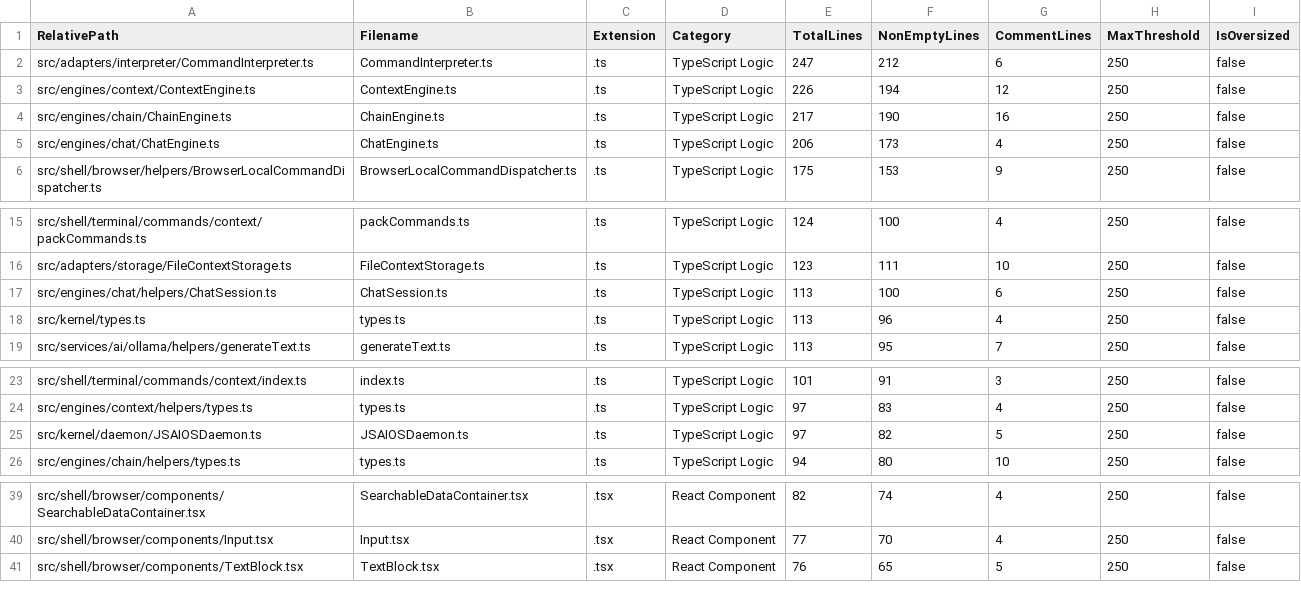
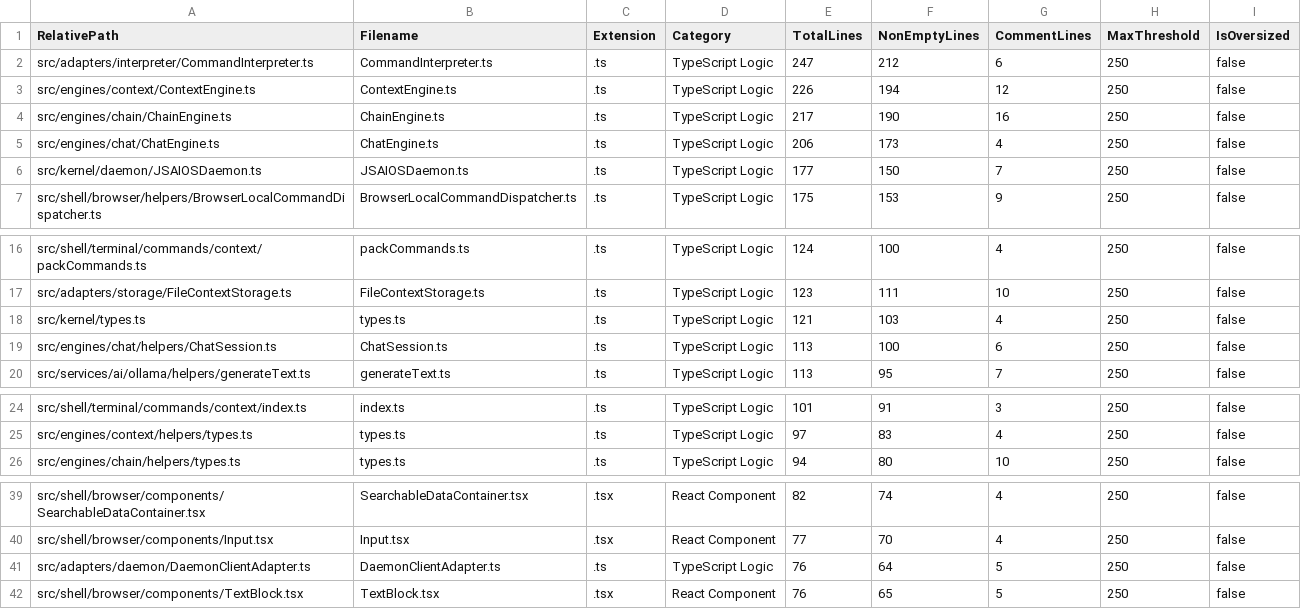
Before and after one commit to mattdaruma/JSAIOS, a CSV file: reports/src_line_counts.csv, drawn as a sheet; only a part is shown, gaps mark what is left out.

Commit message:
implement-daemon-bearer-token-auth-and-multi-transport-gateway-modes

```diff
--- a/reports/src_line_counts.csv
+++ b/reports/src_line_counts.csv
@@ -5,2 +5,3 @@ RelativePath,Filename,Extension,Category,TotalLines,NonEmptyLines,CommentLines,M
 "src/engines/chat/ChatEngine.ts","ChatEngine.ts",".ts","TypeScript Logic",206,173,4,250,false
+"src/kernel/daemon/JSAIOSDaemon.ts","JSAIOSDaemon.ts",".ts","TypeScript Logic",177,150,7,250,false
 "src/shell/browser/helpers/BrowserLocalCommandDispatcher.ts","BrowserLocalCommandDispatcher.ts",".ts","TypeScript Logic",175,153,9,250,false
@@ -16,4 +17,4 @@ RelativePath,Filename,Extension,Category,TotalLines,NonEmptyLines,CommentLines,M
 "src/adapters/storage/FileContextStorage.ts","FileContextStorage.ts",".ts","TypeScript Logic",123,111,10,250,false
+"src/kernel/types.ts","types.ts",".ts","TypeScript Logic",121,103,4,250,false
 "src/engines/chat/helpers/ChatSession.ts","ChatSession.ts",".ts","TypeScript Logic",113,100,6,250,false
-"src/kernel/types.ts","types.ts",".ts","TypeScript Logic",113,96,4,250,false
 "src/services/ai/ollama/helpers/generateText.ts","generateText.ts",".ts","TypeScript Logic",113,95,7,250,false
@@ -24,3 +25,2 @@ RelativePath,Filename,Extension,Category,TotalLines,NonEmptyLines,CommentLines,M
 "src/engines/context/helpers/types.ts","types.ts",".ts","TypeScript Logic",97,83,4,250,false
-"src/kernel/daemon/JSAIOSDaemon.ts","JSAIOSDaemon.ts",".ts","TypeScript Logic",97,82,5,250,false
 "src/engines/chain/helpers/types.ts","types.ts",".ts","TypeScript Logic",94,80,10,250,false
@@ -40,2 +40,3 @@ RelativePath,Filename,Extension,Category,TotalLines,NonEmptyLines,CommentLines,M
 "src/shell/browser/components/Input.tsx","Input.tsx",".tsx","React Component",77,70,4,250,false
+"src/adapters/daemon/DaemonClientAdapter.ts","DaemonClientAdapter.ts",".ts","TypeScript Logic",76,64,5,250,false
 "src/shell/browser/components/TextBlock.tsx","TextBlock.tsx",".tsx","React Component",76,65,5,250,false
```
Also changed, not shown: 5 other files.
